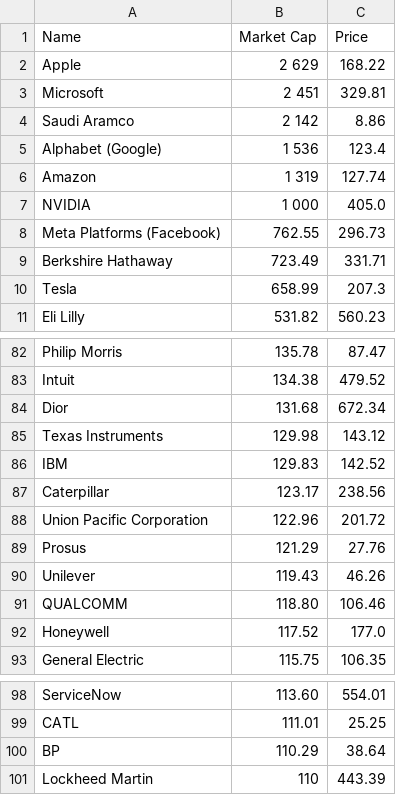
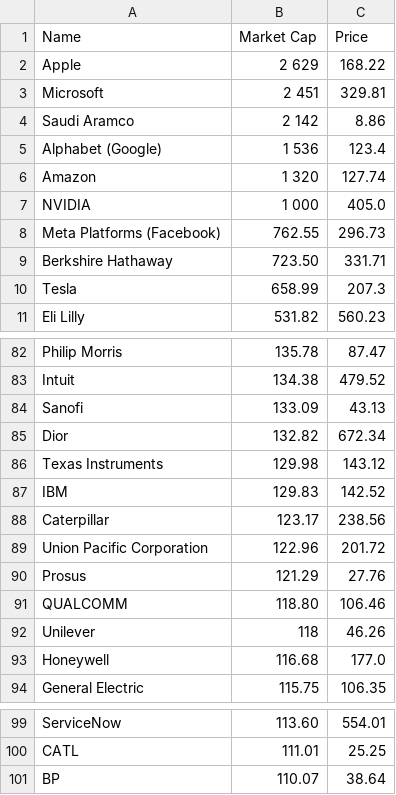
Before and after one commit to bi-cnc/Top_companies_market_cap, a CSV file: final.csv, drawn as a sheet; only a part is shown, gaps mark what is left out; the diff covers the shown part only.

```diff
--- a/final.csv
+++ b/final.csv
@@ -5,6 +5,6 @@ Saudi Aramco,2 142,8.86
 Alphabet (Google),1 536,123.4
-Amazon,1 319,127.74
+Amazon,1 320,127.74
 NVIDIA,1 000,405.0
 Meta Platforms (Facebook),762.55,296.73
-Berkshire Hathaway,723.49,331.71
+Berkshire Hathaway,723.50,331.71
 Tesla,658.99,207.3
@@ -83,3 +83,4 @@ Philip Morris,135.78,87.47
 Intuit,134.38,479.52
-Dior,131.68,672.34
+Sanofi,133.09,43.13
+Dior,132.82,672.34
 Texas Instruments,129.98,143.12
@@ -89,5 +90,5 @@ Union Pacific Corporation,122.96,201.72
 Prosus,121.29,27.76
-Unilever,119.43,46.26
 QUALCOMM,118.80,106.46
-Honeywell,117.52,177.0
+Unilever,118,46.26
+Honeywell,116.68,177.0
 General Electric,115.75,106.35
@@ -99,3 +100,2 @@ ServiceNow,113.60,554.01
 CATL,111.01,25.25
-BP,110.29,38.64
-Lockheed Martin,110,443.39
+BP,110.07,38.64
```
Also changed, not shown: 3 added rows, 3 removed rows and 19 edited cells elsewhere in this file.
